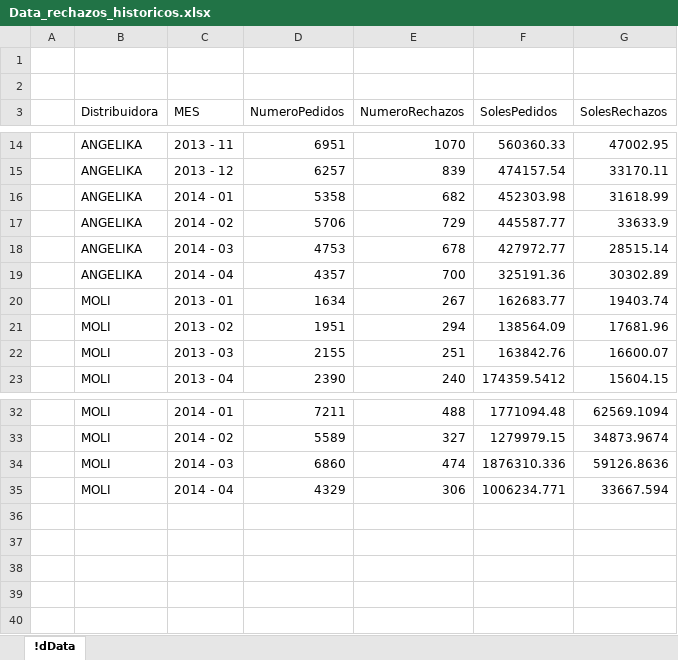
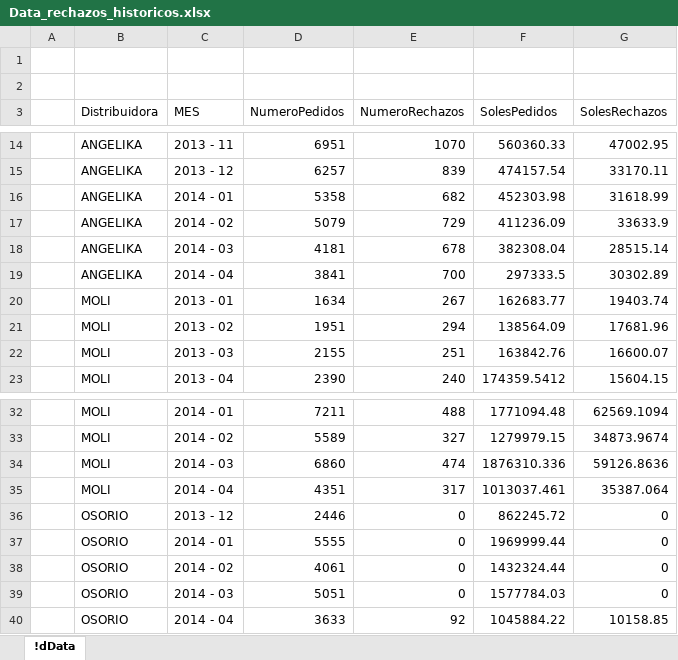
Before and after one commit to Marlonc/rTest, an Excel workbook: Data_rechazos_historicos.xlsx, sheet !dData, drawn as a sheet; only a part is shown, gaps mark what is left out; values as stored, in another font and other column widths than the file's, no borders; table styles not drawn; removed rows and columns are numbered as before the commit, all else as after; the diff names each change by its address in the sheet, - before the commit and + after, or states it on an @@ line.

Commit message:
Agregado Osorio

```diff
--- a/Data_rechazos_historicos.xlsx (sheet !dData)
+++ b/Data_rechazos_historicos.xlsx (sheet !dData)
-D17 (NumeroPedidos): 5706
+D17 (NumeroPedidos): 5079
-F17 (SolesPedidos): 445587.77
+F17 (SolesPedidos): 411236.09
-D18 (NumeroPedidos): 4753
+D18 (NumeroPedidos): 4181
-F18 (SolesPedidos): 427972.77
+F18 (SolesPedidos): 382308.04
-D19 (NumeroPedidos): 4357
+D19 (NumeroPedidos): 3841
-F19 (SolesPedidos): 325191.36
+F19 (SolesPedidos): 297333.5
-row 35:  | MOLI | 2014 - 04 | 4329 | 306 | 1006234.771 | 33667.594
+row 35:  | MOLI | 2014 - 04 | 4351 | 317 | 1013037.461 | 35387.064
+row 36:  | OSORIO | 2013 - 12 | 2446 | 0 | 862245.72 | 0
+row 37:  | OSORIO | 2014 - 01 | 5555 | 0 | 1969999.44 | 0
+row 38:  | OSORIO | 2014 - 02 | 4061 | 0 | 1432324.44 | 0
+row 39:  | OSORIO | 2014 - 03 | 5051 | 0 | 1577784.03 | 0
+row 40:  | OSORIO | 2014 - 04 | 3633 | 92 | 1045884.22 | 10158.85
```
